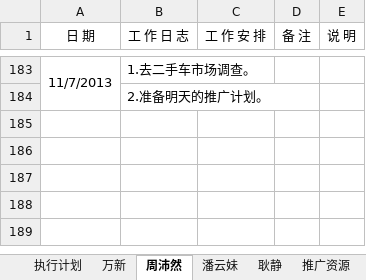
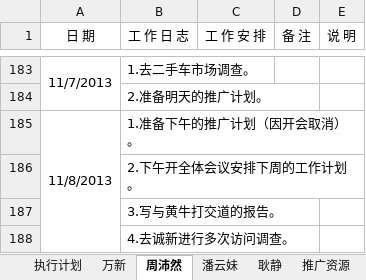
Before and after one commit to GPJxiaoshou/xiaoshou, an Excel workbook: 日志.xlsx, sheet 周沛然, drawn as a sheet; only a part is shown, gaps mark what is left out; values as stored, in another font and other column widths than the file's, no borders; the diff names each change by its address in the sheet, - before the commit and + after, or states it on an @@ line.

Commit message:
日志

```diff
--- a/日志.xlsx (sheet 周沛然)
+++ b/日志.xlsx (sheet 周沛然)
+row 185: 11/8/2013 | 1.准备下午的推广计划（因开会取消）。
+row 186:  | 2.下午开全体会议安排下周的工作计划。
+row 187:  | 3.写与黄牛打交道的报告。
+row 188:  | 4.去诚新进行多次访问调查。
```
